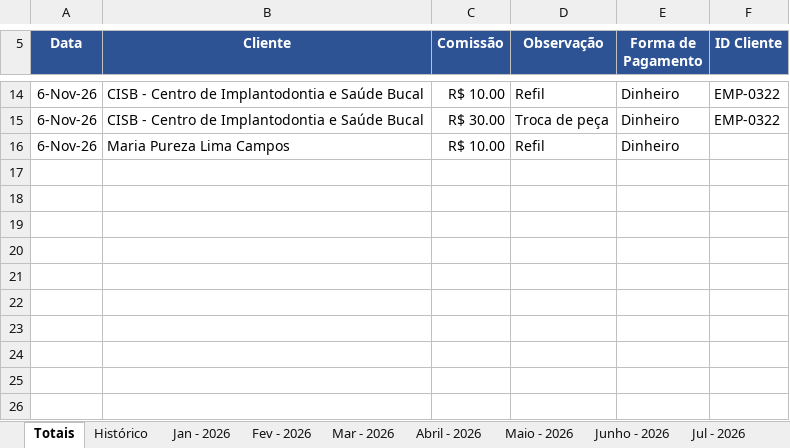
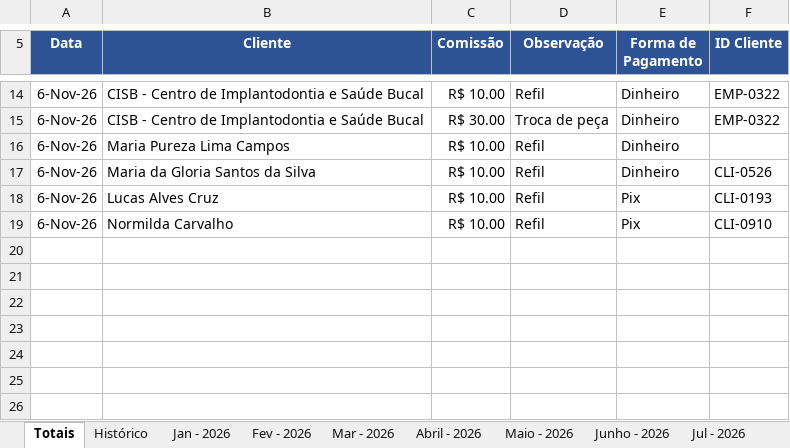
Before and after one commit to backupplanetaagua2025-hub/Comiss-es-Wiliam, an Excel workbook: 2026.xlsx, sheet Totais, drawn as a sheet; only a part is shown, gaps mark what is left out; values as stored, in another font and other column widths than the file's, no borders; table styles not drawn; the diff names each change by its address in the sheet, - before the commit and + after, or states it on an @@ line.

Commit message:
Atualizacao das comissoes - 06/11/2026 18:21

```diff
--- a/2026.xlsx (sheet Totais)
+++ b/2026.xlsx (sheet Totais)
-row 17: (empty)
+row 17: 6-Nov-26 | Maria da Gloria Santos da Silva | R$ 10.00 | Refil | Dinheiro | CLI-0526
-row 18: (empty)
+row 18: 6-Nov-26 | Lucas Alves Cruz | R$ 10.00 | Refil | Pix | CLI-0193
-row 19: (empty)
+row 19: 6-Nov-26 | Normilda Carvalho | R$ 10.00 | Refil | Pix | CLI-0910
```
Also changed, not shown: sheet Histórico.
